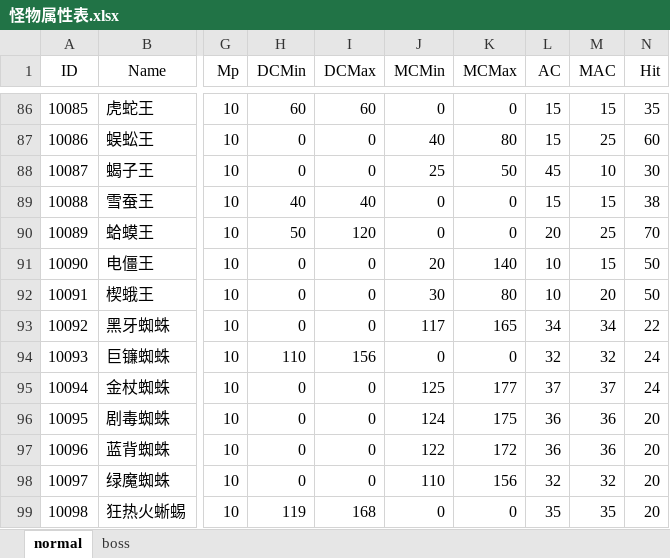
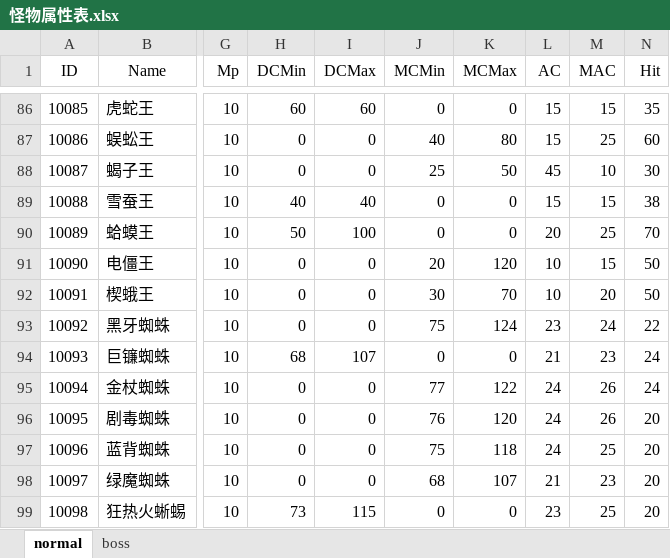
Before and after one commit to simon0xia/mirror, an Excel workbook: documents/怪物属性表.xlsx, sheet normal, drawn as a sheet; only a part is shown, gaps mark what is left out; values as stored, in another font and other column widths than the file's, no borders; conditional formats not drawn; the diff covers the shown part only; the diff names each change by its address in the sheet, - before the commit and + after, or states it on an @@ line.

```diff
--- a/documents/怪物属性表.xlsx (sheet normal)
+++ b/documents/怪物属性表.xlsx (sheet normal)
-I90 (DCMax): 120
+I90 (DCMax): 100
-K91 (MCMax): 140
+K91 (MCMax): 120
-K92 (MCMax): 80
+K92 (MCMax): 70
-J93 (MCMin): 117
+J93 (MCMin): 75
-K93 (MCMax): 165
+K93 (MCMax): 124
-L93 (AC): 34
+L93 (AC): 23
-M93 (MAC): 34
+M93 (MAC): 24
-H94 (DCMin): 110
+H94 (DCMin): 68
-I94 (DCMax): 156
+I94 (DCMax): 107
-L94 (AC): 32
+L94 (AC): 21
-M94 (MAC): 32
+M94 (MAC): 23
-J95 (MCMin): 125
+J95 (MCMin): 77
-K95 (MCMax): 177
+K95 (MCMax): 122
-L95 (AC): 37
+L95 (AC): 24
-M95 (MAC): 37
+M95 (MAC): 26
-J96 (MCMin): 124
+J96 (MCMin): 76
-K96 (MCMax): 175
+K96 (MCMax): 120
-L96:L97 (AC): 36
+L96:L97 (AC): 24
-M96 (MAC): 36
+M96 (MAC): 26
-J97 (MCMin): 122
+J97 (MCMin): 75
-K97 (MCMax): 172
+K97 (MCMax): 118
-M97 (MAC): 36
+M97 (MAC): 25
-J98 (MCMin): 110
+J98 (MCMin): 68
-K98 (MCMax): 156
+K98 (MCMax): 107
-L98 (AC): 32
+L98 (AC): 21
-M98 (MAC): 32
+M98 (MAC): 23
-H99 (DCMin): 119
+H99 (DCMin): 73
-I99 (DCMax): 168
+I99 (DCMax): 115
-L99 (AC): 35
+L99 (AC): 23
-M99 (MAC): 35
+M99 (MAC): 25
```
Also changed, not shown: 221 edited cells elsewhere in this sheet, sheet boss, documents/skill and buff.xlsx, documents/暴率表.xlsx, 1 other file.
